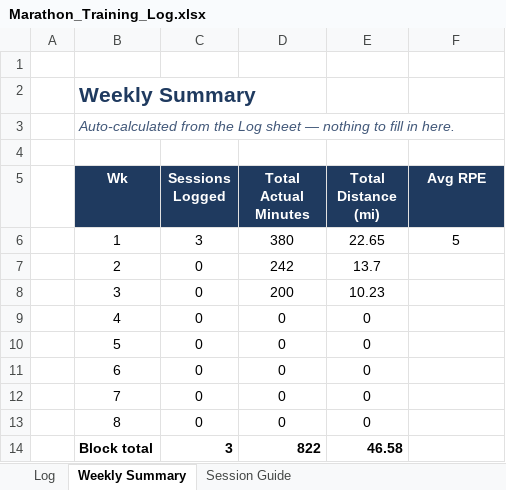
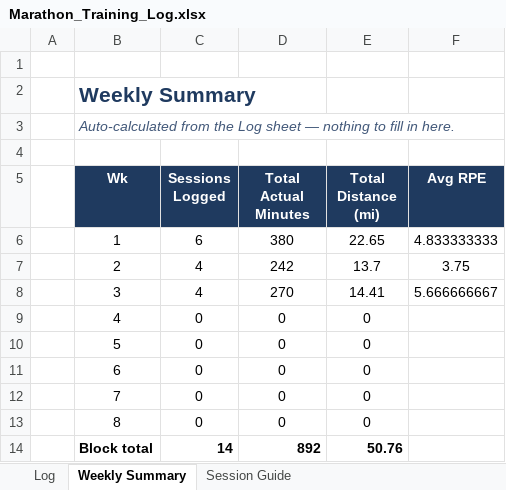
Before and after one commit to prsaptarshi1987/Marathon_Training, an Excel workbook: Marathon_Training_Log.xlsx, sheet Weekly Summary, drawn as a sheet; values as stored, in another font and other column widths than the file's, no borders; the diff names each change by its address in the sheet, - before the commit and + after, or states it on an @@ line.

```diff
--- a/Marathon_Training_Log.xlsx (sheet Weekly Summary)
+++ b/Marathon_Training_Log.xlsx (sheet Weekly Summary)
-C6 (Sessions Logged): 3
+C6 (Sessions Logged): 6
-F6 (Avg RPE): 5
+F6 (Avg RPE): 4.833333333
-C7:C8 (Sessions Logged): 0
+C7:C8 (Sessions Logged): 4
-F7 (Avg RPE): (empty)
+F7 (Avg RPE): 3.75
-D8 (Total Actual Minutes): 200
+D8 (Total Actual Minutes): 270
-E8 (Total Distance (mi)): 10.23
+E8 (Total Distance (mi)): 14.41
-F8 (Avg RPE): (empty)
+F8 (Avg RPE): 5.666666667
-C14 (Sessions Logged): 3
+C14 (Sessions Logged): 14
-D14 (Total Actual Minutes): 822
+D14 (Total Actual Minutes): 892
-E14 (Total Distance (mi)): 46.58
+E14 (Total Distance (mi)): 50.76
```
Also changed, not shown: sheet Log.
